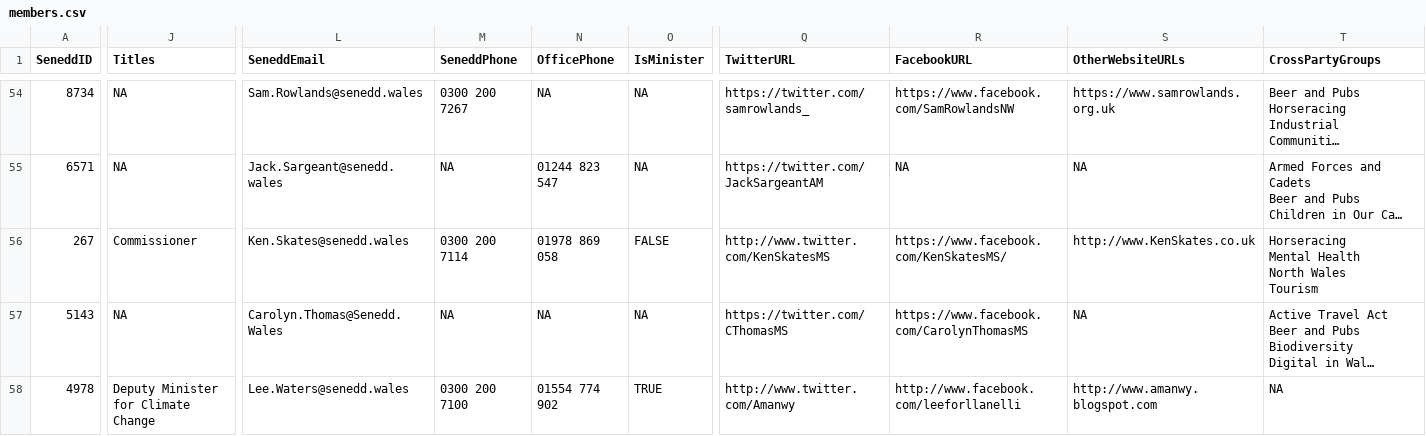
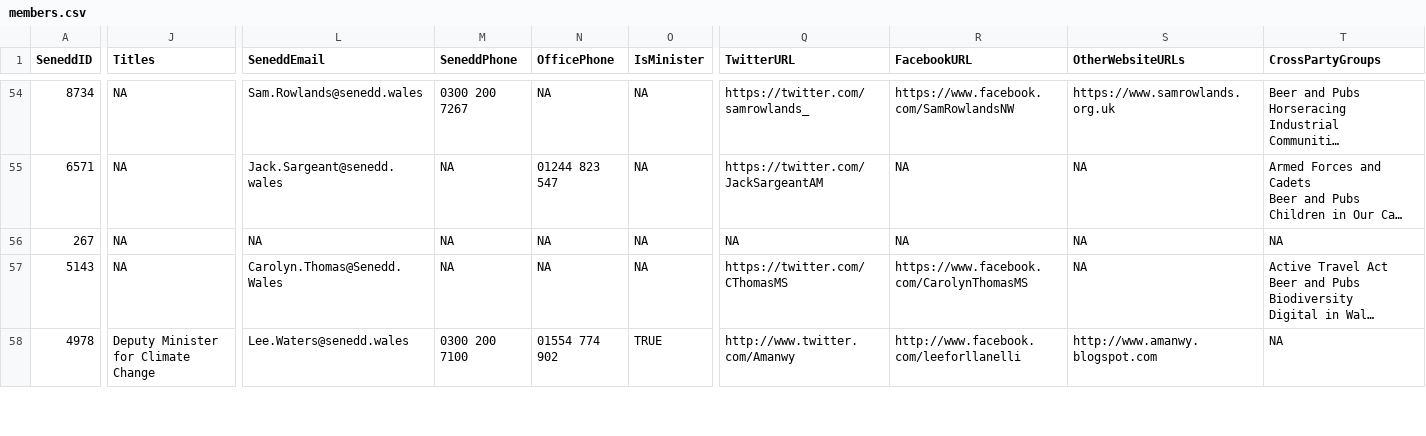
Before and after one commit to stupidpupil/senedd_scraper, a CSV file: members.csv, drawn as a sheet; only a part is shown, gaps mark what is left out; long unchanged cells end in …; ↵ is a line break in a cell; the diff covers the shown part only; the diff names each change by its address in the sheet, - before the commit and + after, or states it on an @@ line.

```diff
--- a/members.csv
+++ b/members.csv
-J56 (Titles): Commissioner
+J56 (Titles): NA
-L56 (SeneddEmail): Ken.Skates@senedd.wales
+L56 (SeneddEmail): NA
-M56 (SeneddPhone): 0300 200 7114
+M56 (SeneddPhone): NA
-N56 (OfficePhone): 01978 869 058
+N56 (OfficePhone): NA
-O56 (IsMinister): FALSE
+O56 (IsMinister): NA
-Q56 (TwitterURL): http://www.twitter.com/KenSkatesMS
+Q56 (TwitterURL): NA
-R56 (FacebookURL): https://www.facebook.com/KenSkatesMS/
+R56 (FacebookURL): NA
-S56 (OtherWebsiteURLs): http://www.KenSkates.co.uk
+S56 (OtherWebsiteURLs): NA
-T56 (CrossPartyGroups): Horseracing ↵ Mental Health ↵ North Wales ↵ Tourism
+T56 (CrossPartyGroups): NA
```
Also changed, not shown: 5 edited cells elsewhere in this file, members_for_do_gooder.csv, 1 other file.
